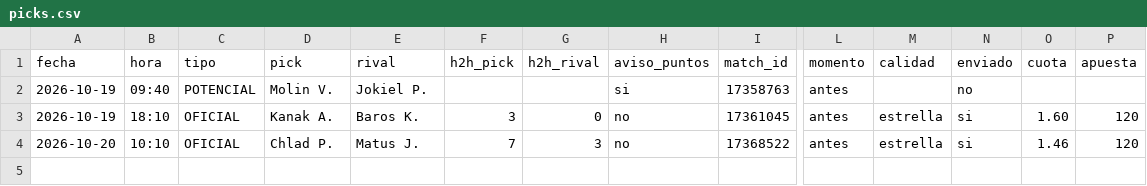
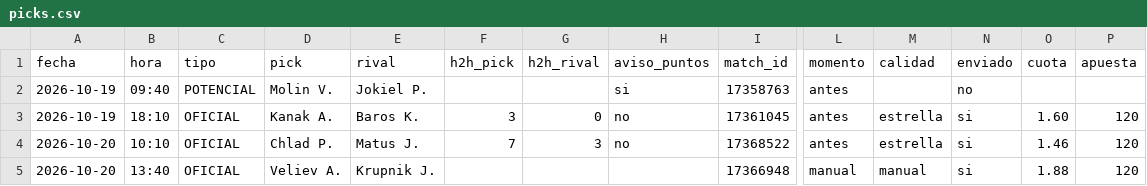
Before and after one commit to manuvaldespartera3-netizen/tt-avisador, a CSV file: picks.csv, drawn as a sheet; only a part is shown, gaps mark what is left out; rows hold the shown columns only; the diff names each change by its address in the sheet, - before the commit and + after, or states it on an @@ line.

Commit message:
Historial de picks

```diff
--- a/picks.csv
+++ b/picks.csv
+row 5: 2026-10-20 | 13:40 | OFICIAL | Veliev A. | Krupnik J. |  |  |  | 17366948 | manual | manual | si | 1.88 | 120
```
